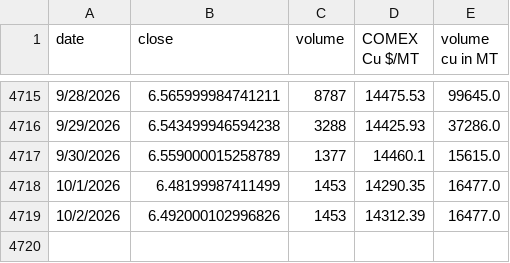
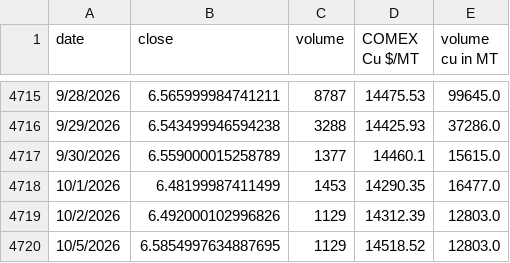
Before and after one commit to rahulmohamw/COMEX_scrap_v0, a CSV file: comex_copper_historical_data.csv, drawn as a sheet; only a part is shown, gaps mark what is left out.

```diff
--- a/comex_copper_historical_data.csv
+++ b/comex_copper_historical_data.csv
@@ -4718,2 +4718,3 @@ date,close,volume,COMEX Cu $/MT,volume cu in MT
 10/1/2026,6.48199987411499,1453,14290.35,16477.0
-10/2/2026,6.492000102996826,1453,14312.39,16477.0
+10/2/2026,6.492000102996826,1129,14312.39,12803.0
+10/5/2026,6.5854997634887695,1129,14518.52,12803.0
```
